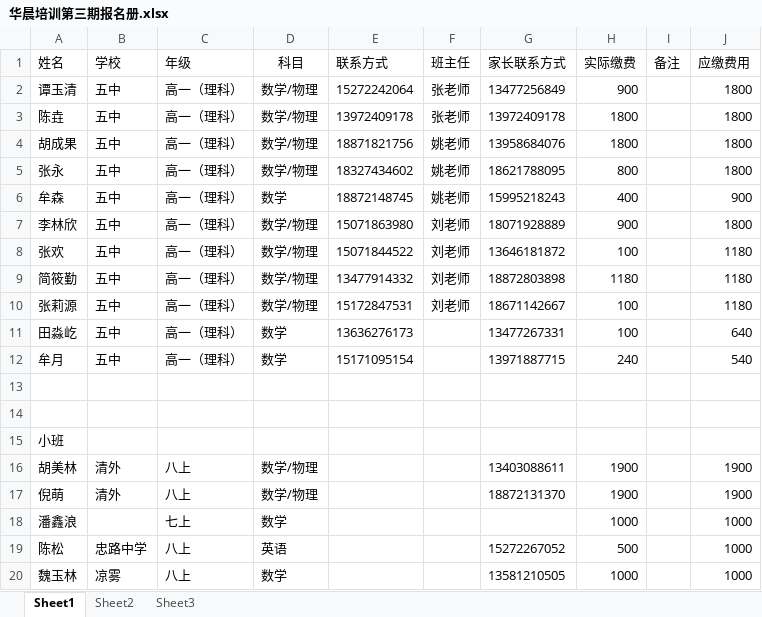
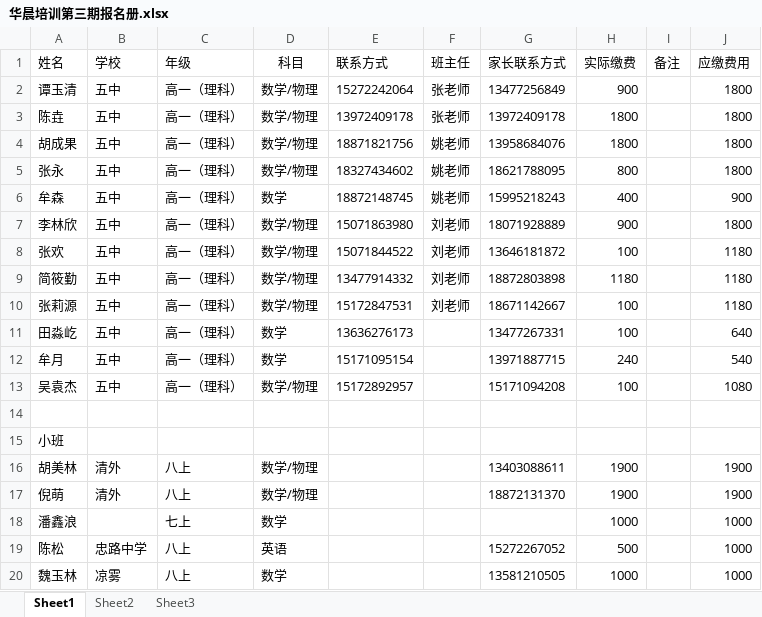
Before and after one commit to SolidFighter/edu_doc, an Excel workbook: 华晨培训第三期报名册.xlsx, sheet Sheet1, drawn as a sheet; values as stored, in another font and other column widths than the file's, no borders; the diff names each change by its address in the sheet, - before the commit and + after, or states it on an @@ line.

Commit message:
华晨培训

```diff
--- a/华晨培训第三期报名册.xlsx (sheet Sheet1)
+++ b/华晨培训第三期报名册.xlsx (sheet Sheet1)
-row 13: (empty)
+row 13: 吴袁杰 | 五中 | 高一（理科） | 数学/物理 | 15172892957 |  | 15171094208 | 100 |  | 1080
```
